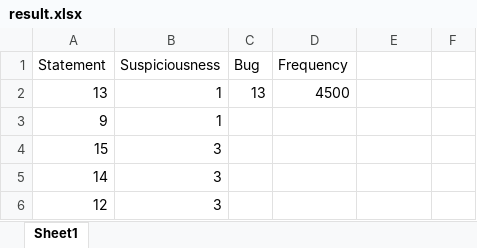
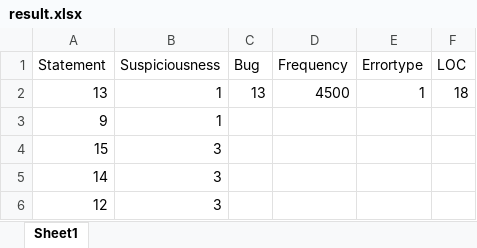
Before and after one commit to hhhddyy/Software_debugger, an Excel workbook: result.xlsx, sheet Sheet1, drawn as a sheet; only a part is shown; values as stored, in another font and other column widths than the file's, no borders; the diff names each change by its address in the sheet, - before the commit and + after, or states it on an @@ line.

Commit message:
Update sample file of result.py and add mpl.py

```diff
--- a/result.xlsx (sheet Sheet1)
+++ b/result.xlsx (sheet Sheet1)
-E1: (empty)
+E1: Errortype
-F1: (empty)
+F1: LOC
-E2 (Errortype): (empty)
+E2 (Errortype): 1
-F2 (LOC): (empty)
+F2 (LOC): 18
```
Also changed, not shown: 2 other files.
